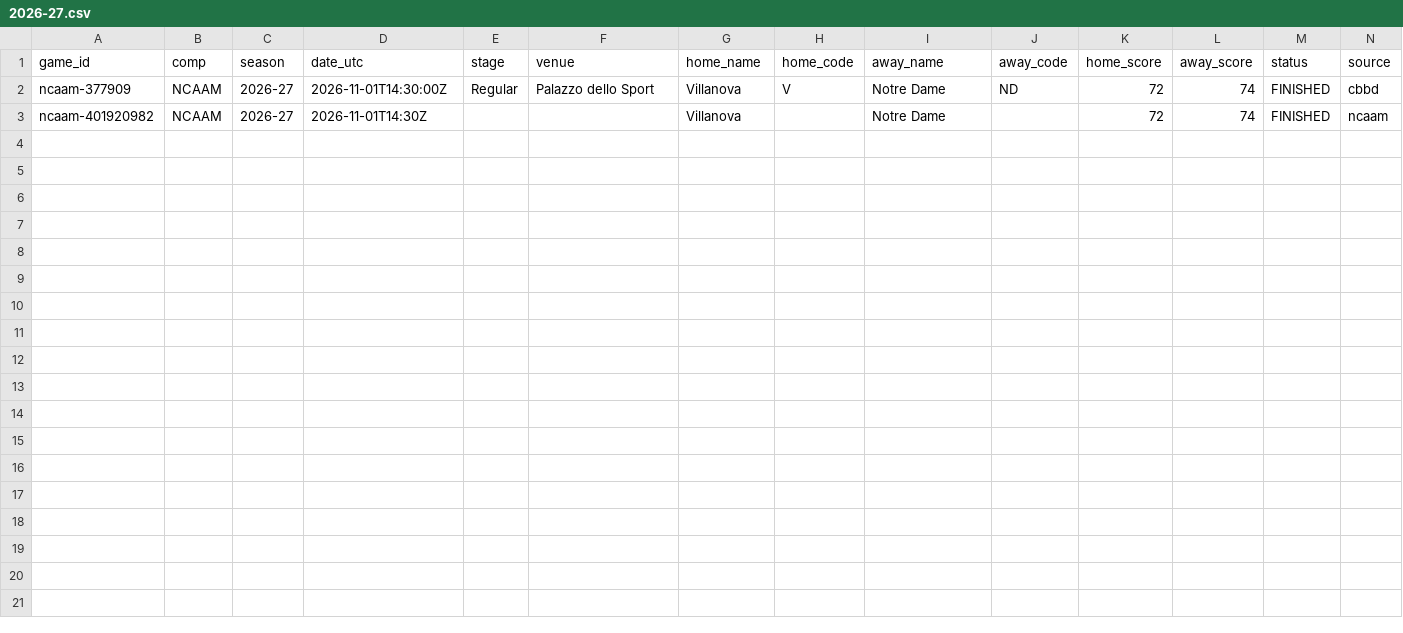
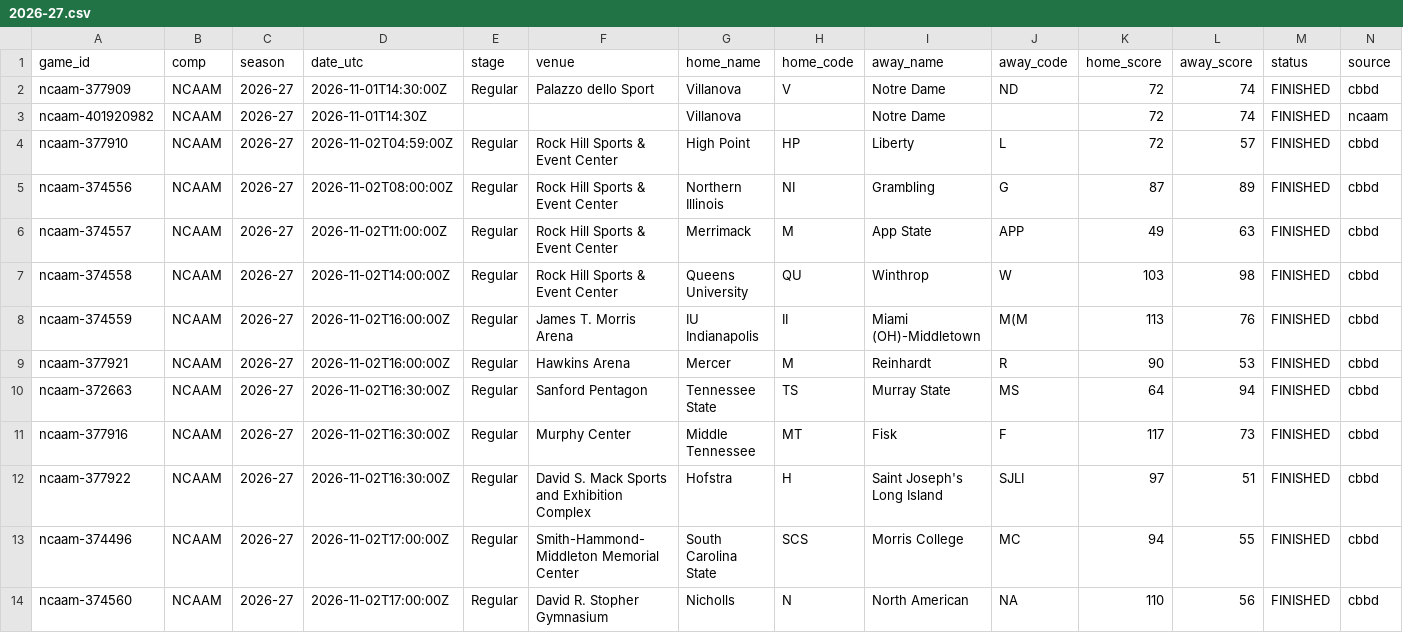
Before and after one commit to timurd01-alt/Matchday, a CSV file: archive/games/ncaam/2026-27.csv, drawn as a sheet; only a part is shown; rows hold the shown columns only; the diff names each change by its address in the sheet, - before the commit and + after, or states it on an @@ line.

```diff
--- a/archive/games/ncaam/2026-27.csv
+++ b/archive/games/ncaam/2026-27.csv
+row 4: ncaam-377910 | NCAAM | 2026-27 | 2026-11-02T04:59:00Z | Regular | Rock Hill Sports & Event Center | High Point | HP | Liberty | L | 72 | 57 | FINISHED | cbbd
+row 5: ncaam-374556 | NCAAM | 2026-27 | 2026-11-02T08:00:00Z | Regular | Rock Hill Sports & Event Center | Northern Illinois | NI | Grambling | G | 87 | 89 | FINISHED | cbbd
+row 6: ncaam-374557 | NCAAM | 2026-27 | 2026-11-02T11:00:00Z | Regular | Rock Hill Sports & Event Center | Merrimack | M | App State | APP | 49 | 63 | FINISHED | cbbd
+row 7: ncaam-374558 | NCAAM | 2026-27 | 2026-11-02T14:00:00Z | Regular | Rock Hill Sports & Event Center | Queens University | QU | Winthrop | W | 103 | 98 | FINISHED | cbbd
+row 8: ncaam-374559 | NCAAM | 2026-27 | 2026-11-02T16:00:00Z | Regular | James T. Morris Arena | IU Indianapolis | II | Miami (OH)-Middletown | M(M | 113 | 76 | FINISHED | cbbd
+row 9: ncaam-377921 | NCAAM | 2026-27 | 2026-11-02T16:00:00Z | Regular | Hawkins Arena | Mercer | M | Reinhardt | R | 90 | 53 | FINISHED | cbbd
+row 10: ncaam-372663 | NCAAM | 2026-27 | 2026-11-02T16:30:00Z | Regular | Sanford Pentagon | Tennessee State | TS | Murray State | MS | 64 | 94 | FINISHED | cbbd
+row 11: ncaam-377916 | NCAAM | 2026-27 | 2026-11-02T16:30:00Z | Regular | Murphy Center | Middle Tennessee | MT | Fisk | F | 117 | 73 | FINISHED | cbbd
+row 12: ncaam-377922 | NCAAM | 2026-27 | 2026-11-02T16:30:00Z | Regular | David S. Mack Sports and Exhibition Complex | Hofstra | H | Saint Joseph's Long Island | SJLI | 97 | 51 | FINISHED | cbbd
+row 13: ncaam-374496 | NCAAM | 2026-27 | 2026-11-02T17:00:00Z | Regular | Smith-Hammond-Middleton Memorial Center | South Carolina State | SCS | Morris College | MC | 94 | 55 | FINISHED | cbbd
+row 14: ncaam-374560 | NCAAM | 2026-27 | 2026-11-02T17:00:00Z | Regular | David R. Stopher Gymnasium | Nicholls | N | North American | NA | 110 | 56 | FINISHED | cbbd
```
Also changed, not shown: 3 other files.
